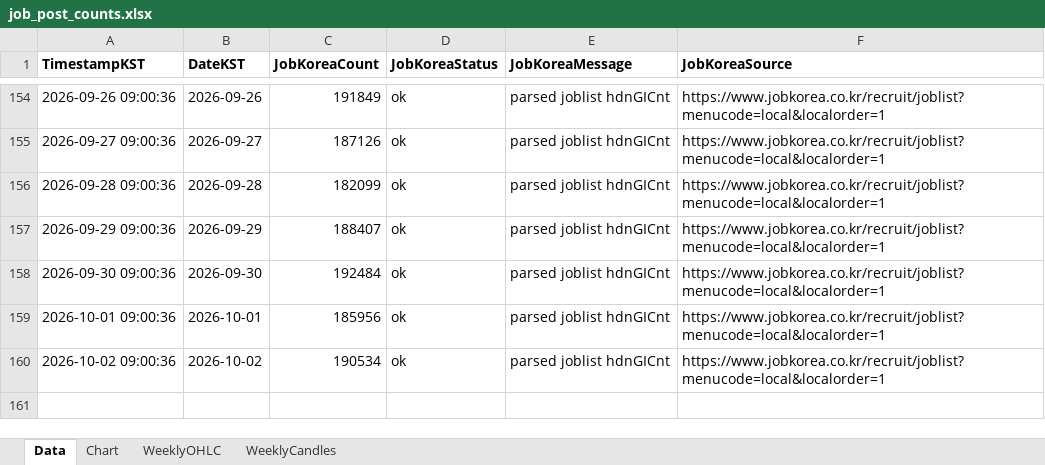
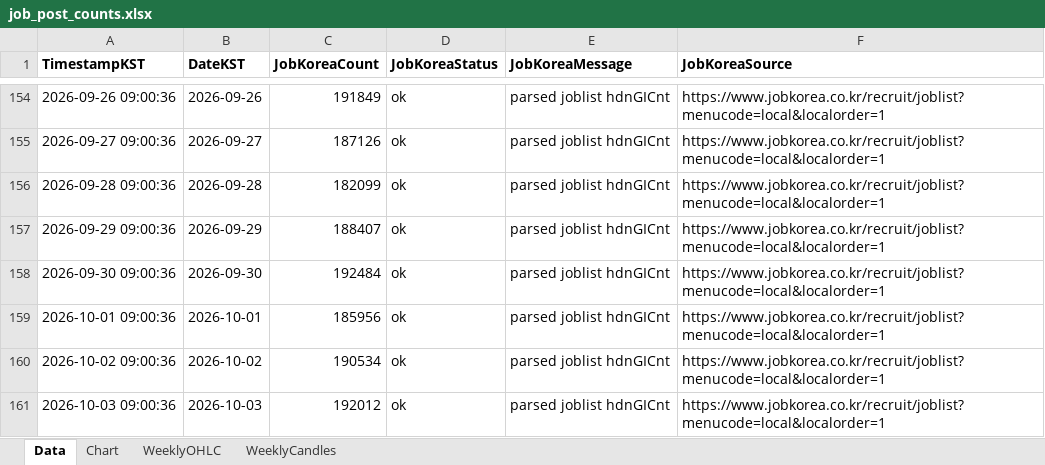
Before and after one commit to Ikboong/JobPostCounterCpp, an Excel workbook: data/job_post_counts.xlsx, sheet Data, drawn as a sheet; only a part is shown, gaps mark what is left out; values as stored, in another font and other column widths than the file's, no borders; the diff names each change by its address in the sheet, - before the commit and + after, or states it on an @@ line.

```diff
--- a/data/job_post_counts.xlsx (sheet Data)
+++ b/data/job_post_counts.xlsx (sheet Data)
+row 161: 2026-10-03 09:00:36 | 2026-10-03 | 192012 | ok | parsed joblist hdnGICnt | https://www.jobkorea.co.kr/recruit/joblist?menucode=local&localorder=1
```
Also changed, not shown: sheet WeeklyOHLC, charts or pictures, 1 other file.
